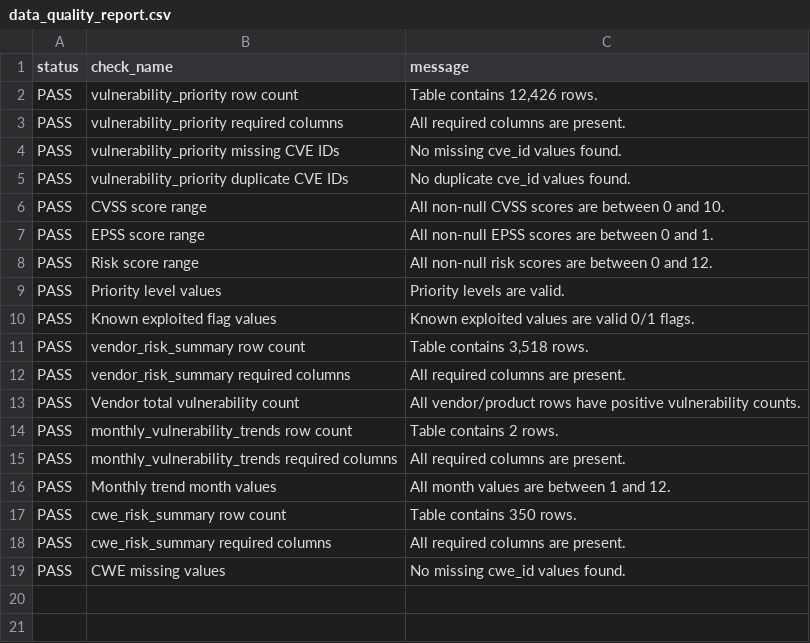
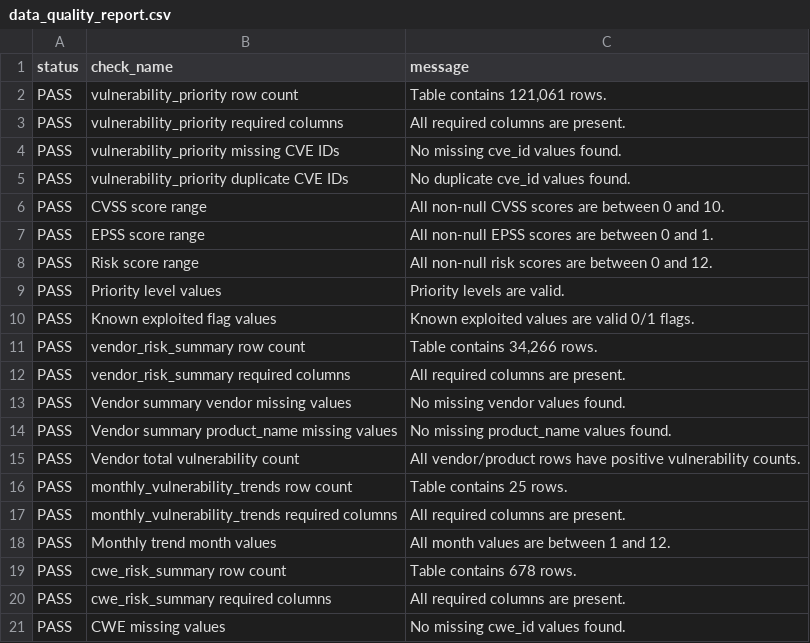
Before and after one commit to momo840505/cyber-risk-intelligence-lakehouse, a CSV file: reports/data_quality_report.csv, drawn as a sheet.

```diff
--- a/reports/data_quality_report.csv
+++ b/reports/data_quality_report.csv
@@ -1,3 +1,3 @@
 status,check_name,message
-PASS,vulnerability_priority row count,"Table contains 12,426 rows."
+PASS,vulnerability_priority row count,"Table contains 121,061 rows."
 PASS,vulnerability_priority required columns,All required columns are present.
@@ -10,9 +10,11 @@ PASS,Priority level values,Priority levels are valid.
 PASS,Known exploited flag values,Known exploited values are valid 0/1 flags.
-PASS,vendor_risk_summary row count,"Table contains 3,518 rows."
+PASS,vendor_risk_summary row count,"Table contains 34,266 rows."
 PASS,vendor_risk_summary required columns,All required columns are present.
+PASS,Vendor summary vendor missing values,No missing vendor values found.
+PASS,Vendor summary product_name missing values,No missing product_name values found.
 PASS,Vendor total vulnerability count,All vendor/product rows have positive vulnerability counts.
-PASS,monthly_vulnerability_trends row count,Table contains 2 rows.
+PASS,monthly_vulnerability_trends row count,Table contains 25 rows.
 PASS,monthly_vulnerability_trends required columns,All required columns are present.
 PASS,Monthly trend month values,All month values are between 1 and 12.
-PASS,cwe_risk_summary row count,Table contains 350 rows.
+PASS,cwe_risk_summary row count,Table contains 678 rows.
 PASS,cwe_risk_summary required columns,All required columns are present.
```
Also changed, not shown: reports/classification_report.csv, reports/feature_importance.csv, 55 other files.
